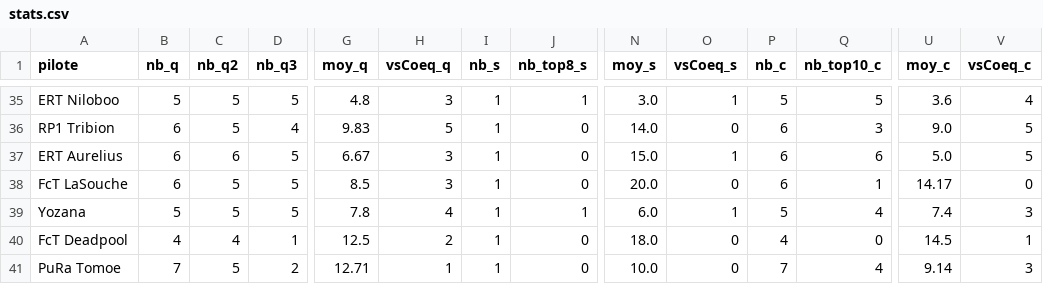
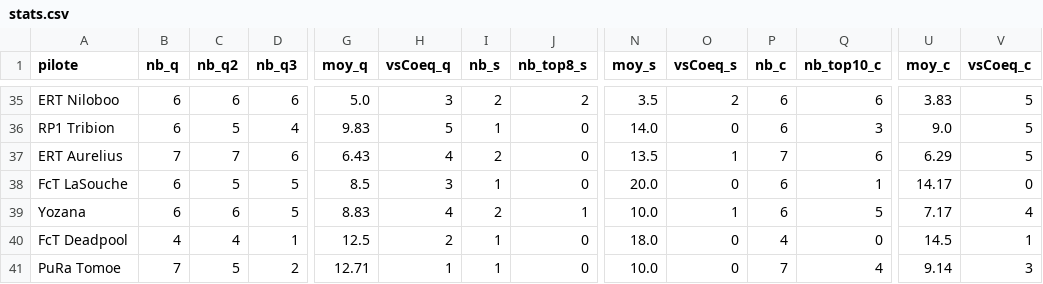
Before and after one commit to RaavenBZH/RP1_Fantasy, a CSV file: s7/stats.csv, drawn as a sheet; only a part is shown, gaps mark what is left out; the diff covers the shown part only; the diff names each change by its address in the sheet, - before the commit and + after, or states it on an @@ line.

```diff
--- a/s7/stats.csv
+++ b/s7/stats.csv
-B35 (nb_q): 5
+B35 (nb_q): 6
-C35 (nb_q2): 5
+C35 (nb_q2): 6
-D35 (nb_q3): 5
+D35 (nb_q3): 6
-G35 (moy_q): 4.8
+G35 (moy_q): 5.0
-I35 (nb_s): 1
+I35 (nb_s): 2
-J35 (nb_top8_s): 1
+J35 (nb_top8_s): 2
-N35 (moy_s): 3.0
+N35 (moy_s): 3.5
-O35 (vsCoeq_s): 1
+O35 (vsCoeq_s): 2
-P35 (nb_c): 5
+P35 (nb_c): 6
-Q35 (nb_top10_c): 5
+Q35 (nb_top10_c): 6
-U35 (moy_c): 3.6
+U35 (moy_c): 3.83
-V35 (vsCoeq_c): 4
+V35 (vsCoeq_c): 5
-B37 (nb_q): 6
+B37 (nb_q): 7
-C37 (nb_q2): 6
+C37 (nb_q2): 7
-D37 (nb_q3): 5
+D37 (nb_q3): 6
-G37 (moy_q): 6.67
+G37 (moy_q): 6.43
-H37 (vsCoeq_q): 3
+H37 (vsCoeq_q): 4
-I37 (nb_s): 1
+I37 (nb_s): 2
-N37 (moy_s): 15.0
+N37 (moy_s): 13.5
-P37 (nb_c): 6
+P37 (nb_c): 7
-U37 (moy_c): 5.0
+U37 (moy_c): 6.29
-B39 (nb_q): 5
+B39 (nb_q): 6
-C39 (nb_q2): 5
+C39 (nb_q2): 6
-G39 (moy_q): 7.8
+G39 (moy_q): 8.83
-I39 (nb_s): 1
+I39 (nb_s): 2
-N39 (moy_s): 6.0
+N39 (moy_s): 10.0
-P39 (nb_c): 5
+P39 (nb_c): 6
-Q39 (nb_top10_c): 4
+Q39 (nb_top10_c): 5
-U39 (moy_c): 7.4
+U39 (moy_c): 7.17
-V39 (vsCoeq_c): 3
+V39 (vsCoeq_c): 4
```
Also changed, not shown: 1 added row, 1 removed row and 113 edited cells elsewhere in this file, s7/sorties.csv, 1 other file.
